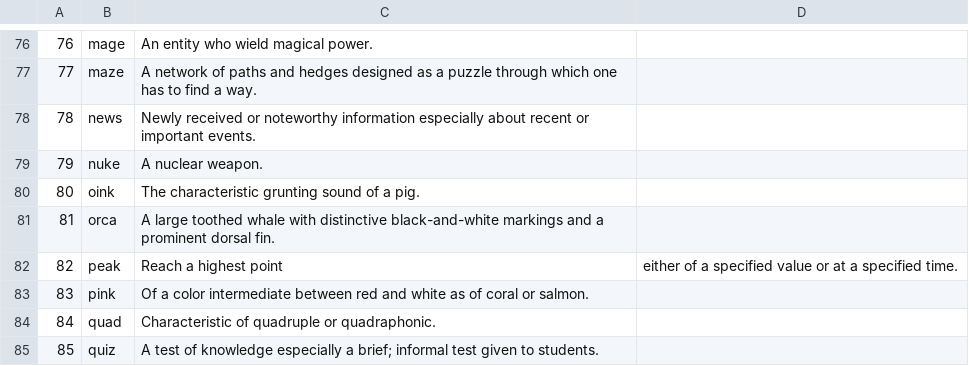
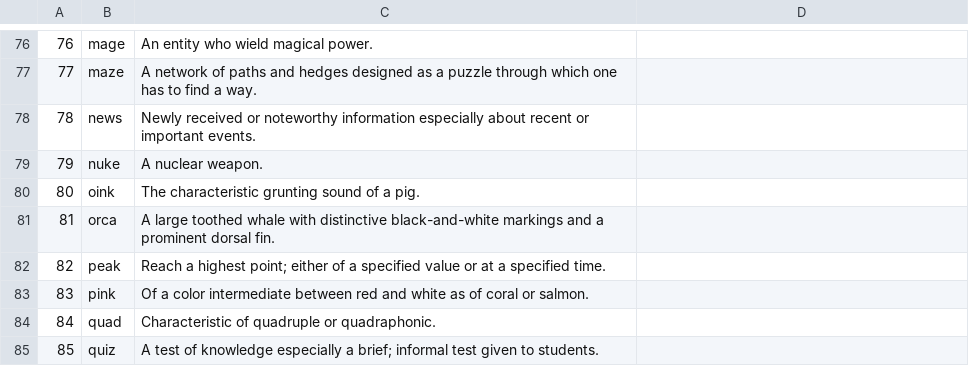
Before and after one commit to ttvpro007/Bull-Cow-Game, a CSV file: Isogram Word Bank.csv, drawn as a sheet; only a part is shown, gaps mark what is left out.

Commit message:
Update Isogram Word Bank.csv

```diff
--- a/Isogram Word Bank.csv
+++ b/Isogram Word Bank.csv
@@ -81,3 +81,3 @@
 81,orca,A large toothed whale with distinctive black-and-white markings and a prominent dorsal fin.
-82,peak,Reach a highest point, either of a specified value or at a specified time.
+82,peak,Reach a highest point; either of a specified value or at a specified time.
 83,pink,Of a color intermediate between red and white as of coral or salmon.
```
